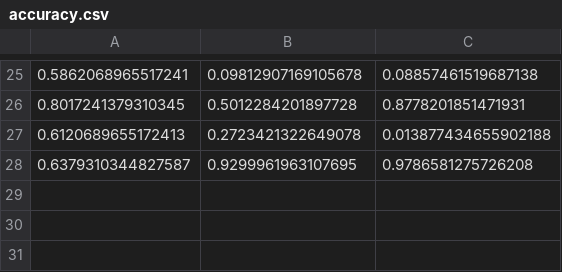
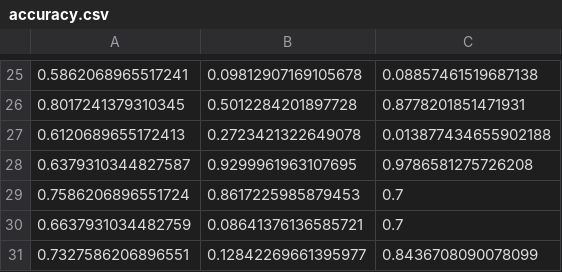
Before and after one commit to cedric-audy/ML_colorID, a CSV file: data/accuracy.csv, drawn as a sheet; only a part is shown, gaps mark what is left out.

```diff
--- a/data/accuracy.csv
+++ b/data/accuracy.csv
@@ -28 +28,4 @@
 0.6379310344827587,0.9299961963107695,0.9786581275726208
+0.7586206896551724,0.8617225985879453,0.7
+0.6637931034482759,0.08641376136585721,0.7
+0.7327586206896551,0.12842269661395977,0.8436708090078099
```
Also changed, not shown: 1 other file.
